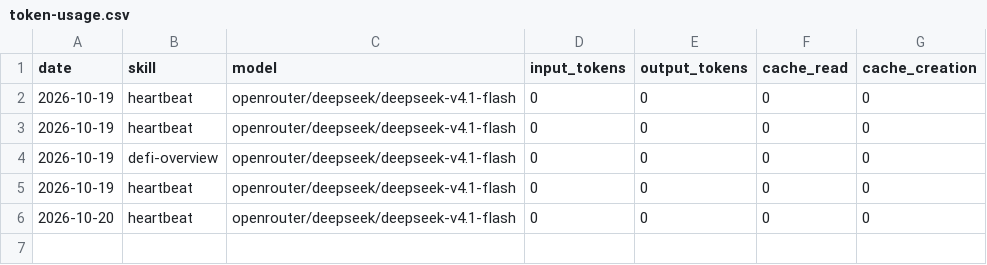
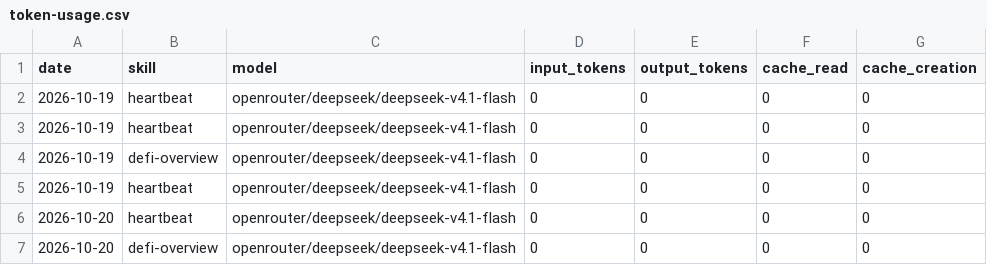
Before and after one commit to 00288/aeon, a CSV file: memory/token-usage.csv, drawn as a sheet; the diff names each change by its address in the sheet, - before the commit and + after, or states it on an @@ line.

Commit message:
chore(defi-overview): auto-commit 2026-10-20

```diff
--- a/memory/token-usage.csv
+++ b/memory/token-usage.csv
+row 7: 2026-10-20 | defi-overview | openrouter/deepseek/deepseek-v4.1-flash | 0 | 0 | 0 | 0
```
